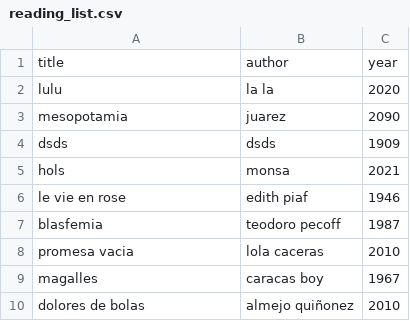
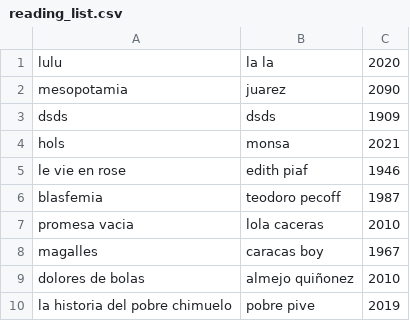
Before and after one commit to claucvk/30_days_python_teclado_blog, a CSV file: reading_list.csv, drawn as a sheet.

Commit message:
Using the reading list from the file instead of from the reading list created in the code when showing book(s)

```diff
--- a/reading_list.csv
+++ b/reading_list.csv
@@ -1,2 +1 @@
-title, author, year
 lulu, la la, 2020
@@ -10 +9,2 @@ magalles, caracas boy, 1967
 dolores de bolas, almejo quiñonez, 2010
+la historia del pobre chimuelo, pobre pive, 2019
```
Also changed, not shown: 2 other files.
